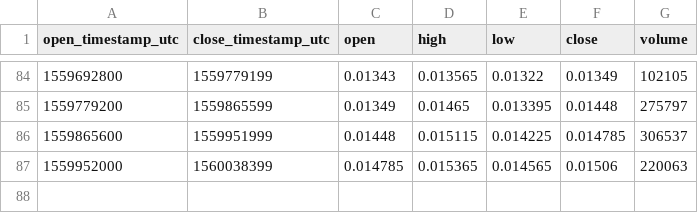
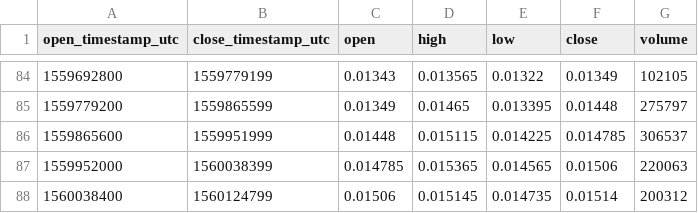
Before and after one commit to cryptobigbro/bitmex-LTCM19, a CSV file: bitmex-LTCM19-1d.csv, drawn as a sheet; only a part is shown, gaps mark what is left out; the diff names each change by its address in the sheet, - before the commit and + after, or states it on an @@ line.

```diff
--- a/bitmex-LTCM19-1d.csv
+++ b/bitmex-LTCM19-1d.csv
+row 88: 1560038400 | 1560124799 | 0.01506 | 0.015145 | 0.014735 | 0.01514 | 200312
```
Also changed, not shown: bitmex-LTCM19-1h.csv.
